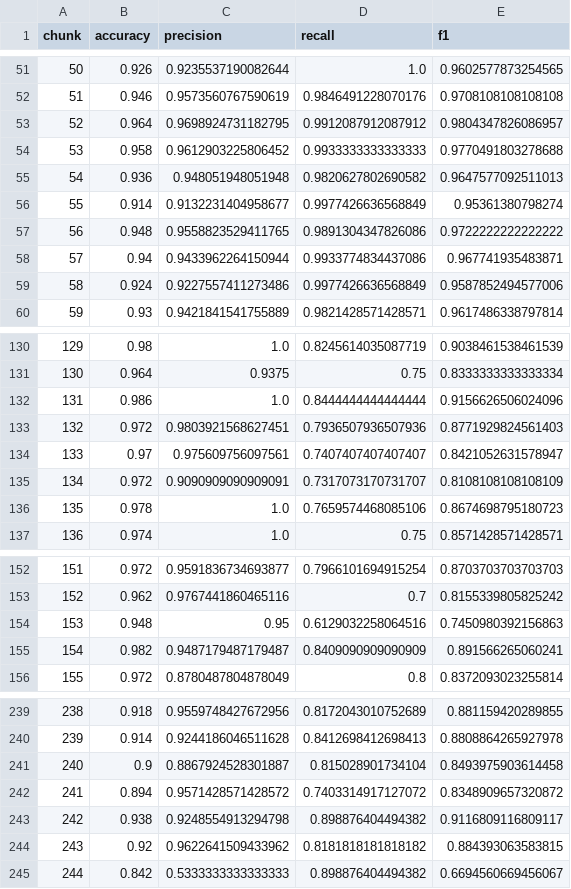
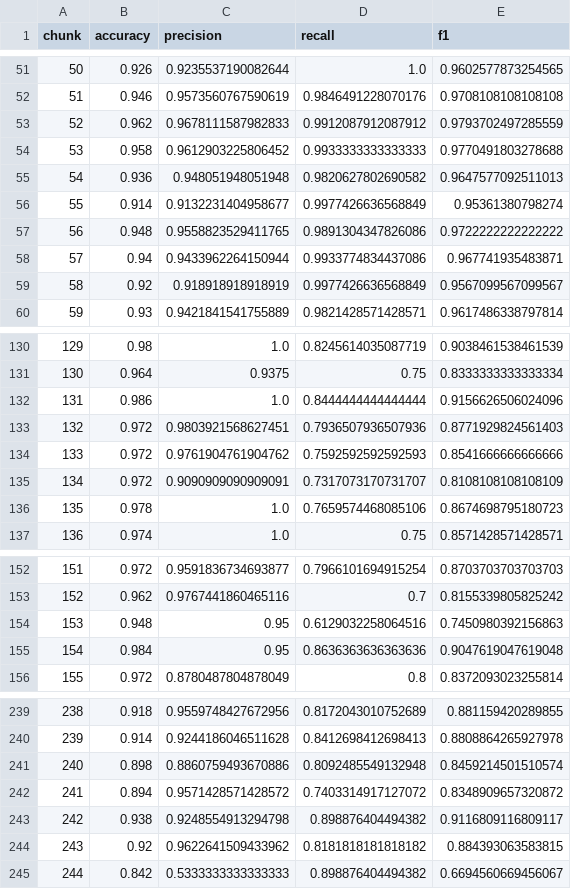
Before and after one commit to stowpratham/Adaptive-drift-aware-multisource-IDS, a CSV file: models/stream_metrics.csv, drawn as a sheet; only a part is shown, gaps mark what is left out; the diff covers the shown part only.

Commit message:
Implemented IDS dashboard, SHAP visualization, stream monitoring and GitHub integration

```diff
--- a/models/stream_metrics.csv
+++ b/models/stream_metrics.csv
@@ -52,3 +52,3 @@ chunk,accuracy,precision,recall,f1
 51,0.946,0.9573560767590619,0.9846491228070176,0.9708108108108108
-52,0.964,0.9698924731182795,0.9912087912087912,0.9804347826086957
+52,0.962,0.9678111587982833,0.9912087912087912,0.9793702497285559
 53,0.958,0.9612903225806452,0.9933333333333333,0.9770491803278688
@@ -58,3 +58,3 @@ chunk,accuracy,precision,recall,f1
 57,0.94,0.9433962264150944,0.9933774834437086,0.967741935483871
-58,0.924,0.9227557411273486,0.9977426636568849,0.9587852494577006
+58,0.92,0.918918918918919,0.9977426636568849,0.9567099567099567
 59,0.93,0.9421841541755889,0.9821428571428571,0.9617486338797814
@@ -133,3 +133,3 @@ chunk,accuracy,precision,recall,f1
 132,0.972,0.9803921568627451,0.7936507936507936,0.8771929824561403
-133,0.97,0.975609756097561,0.7407407407407407,0.8421052631578947
+133,0.972,0.9761904761904762,0.7592592592592593,0.8541666666666666
 134,0.972,0.9090909090909091,0.7317073170731707,0.8108108108108109
@@ -154,3 +154,3 @@ chunk,accuracy,precision,recall,f1
 153,0.948,0.95,0.6129032258064516,0.7450980392156863
-154,0.982,0.9487179487179487,0.8409090909090909,0.891566265060241
+154,0.984,0.95,0.8636363636363636,0.9047619047619048
 155,0.972,0.8780487804878049,0.8,0.8372093023255814
@@ -240,3 +240,3 @@ chunk,accuracy,precision,recall,f1
 239,0.914,0.9244186046511628,0.8412698412698413,0.8808864265927978
-240,0.9,0.8867924528301887,0.815028901734104,0.8493975903614458
+240,0.898,0.8860759493670886,0.8092485549132948,0.8459214501510574
 241,0.894,0.9571428571428572,0.7403314917127072,0.8348909657320872
```
Also changed, not shown: 5 edited cells elsewhere in this file, 33 other files.
